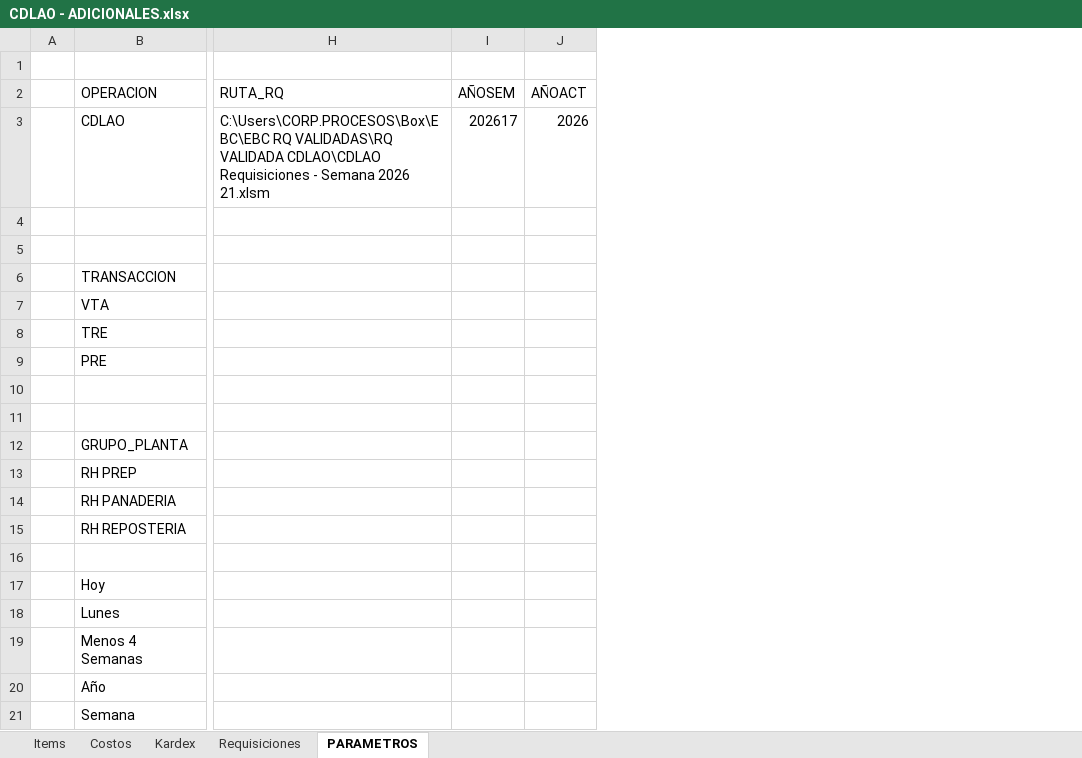
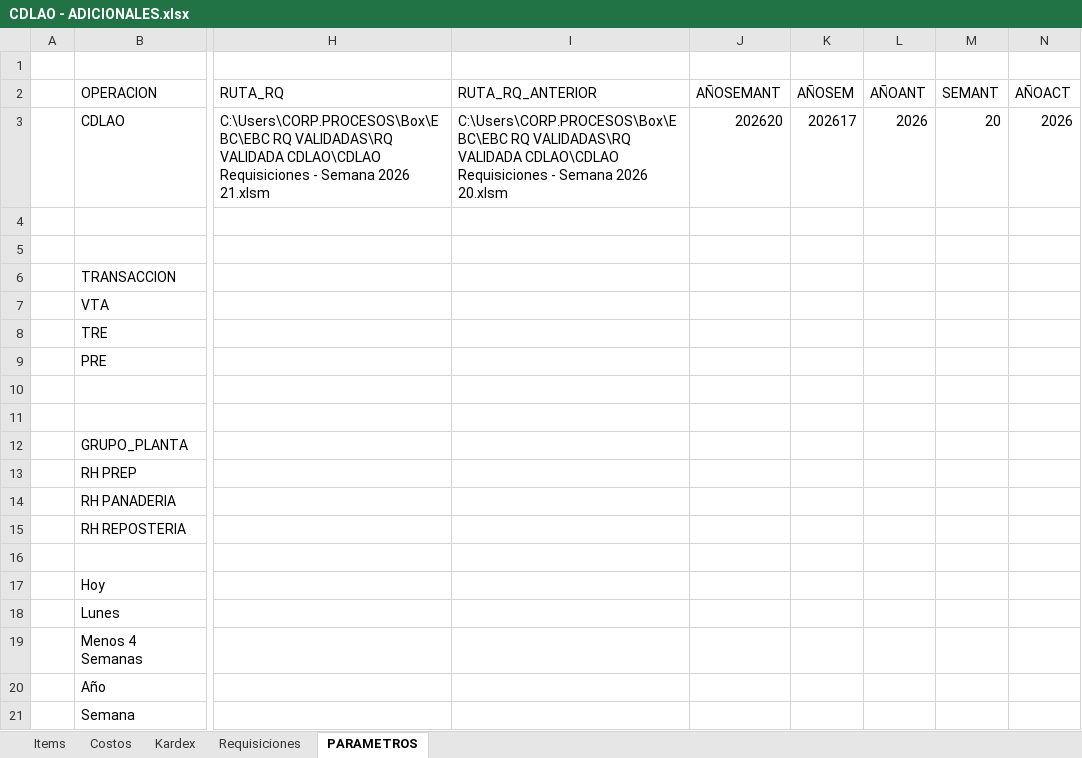
Before and after one commit to AlvaroCornejo/EBC_PEDIDOS_ADICIONALES, an Excel workbook: data/CDLAO - ADICIONALES.xlsx, sheet PARAMETROS, drawn as a sheet; only a part is shown, gaps mark what is left out; values as stored, in another font and other column widths than the file's, no borders; table styles not drawn; the diff names each change by its address in the sheet, - before the commit and + after, or states it on an @@ line.

```diff
--- a/data/CDLAO - ADICIONALES.xlsx (sheet PARAMETROS)
+++ b/data/CDLAO - ADICIONALES.xlsx (sheet PARAMETROS)
+column I (RUTA_RQ_ANTERIOR), row 3: C:\Users\CORP.PROCESOS\Box\EBC\EBC RQ VALIDADAS\RQ VALIDADA CDLAO\CDLAO Requisiciones - Semana 2026 20.xlsm
+column J (AÑOSEMANT), row 3: 202620
+column L (AÑOANT), row 3: 2026
+column M (SEMANT), row 3: 20
```
Also changed, not shown: sheet Requisiciones, data/AASI - ADICIONALES.xlsx, data/CDL28 - ADICIONALES.xlsx.
